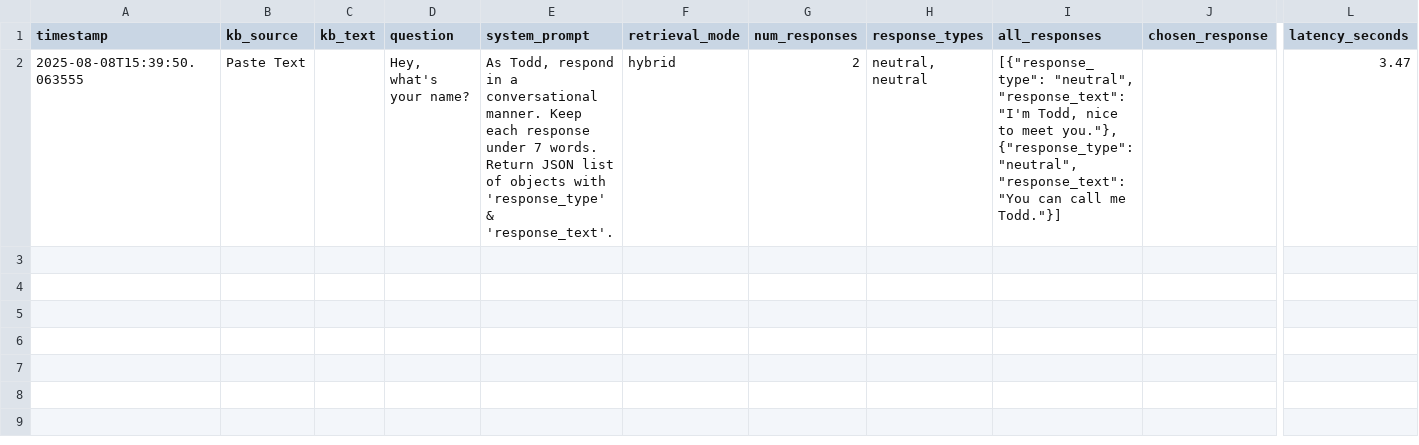
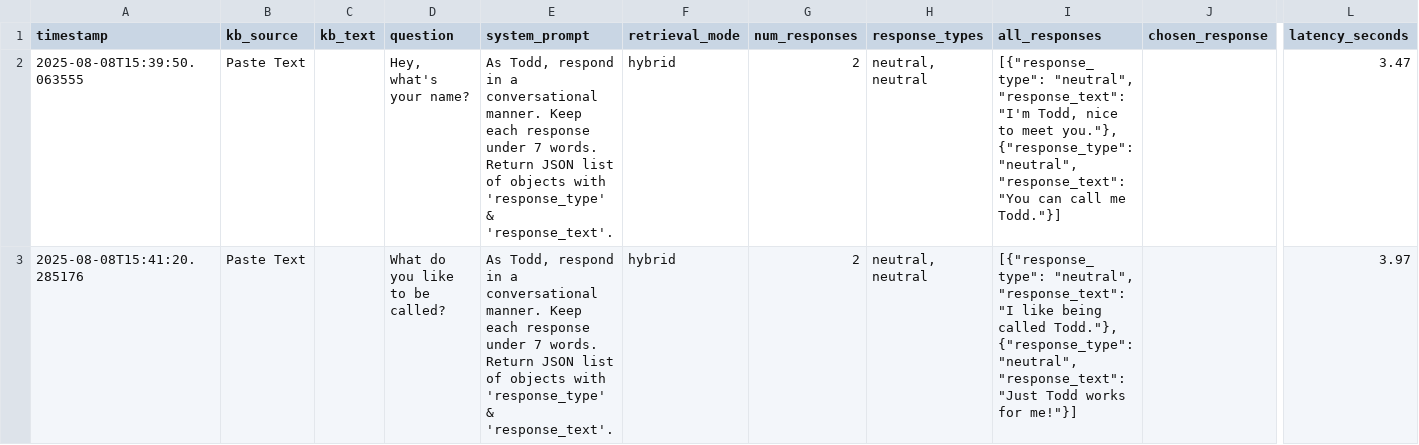
Before and after one commit to cds-cadl/Conversational-Bot, a CSV file: KB/Jenna/history.csv, drawn as a sheet; only a part is shown, gaps mark what is left out; rows hold the shown columns only; the diff names each change by its address in the sheet, - before the commit and + after, or states it on an @@ line.

Commit message:
Update Jenna/history.csv at 2025-08-08T15:41:24.629324

```diff
--- a/KB/Jenna/history.csv
+++ b/KB/Jenna/history.csv
+row 3: 2025-08-08T15:41:20.285176 | Paste Text |  | What do you like to be called? | As Todd, respond in a conversational manner. Keep each response under 7 words. Return JSON list of objects with 'response_type' & 'response_text'. | hybrid | 2 | neutral, neutral | [{"response_type": "neutral", "response_text": "I like being called Todd."}, {"response_type": "neutral", "response_text": "Just Todd works for me!"}] |  | 3.97
```
